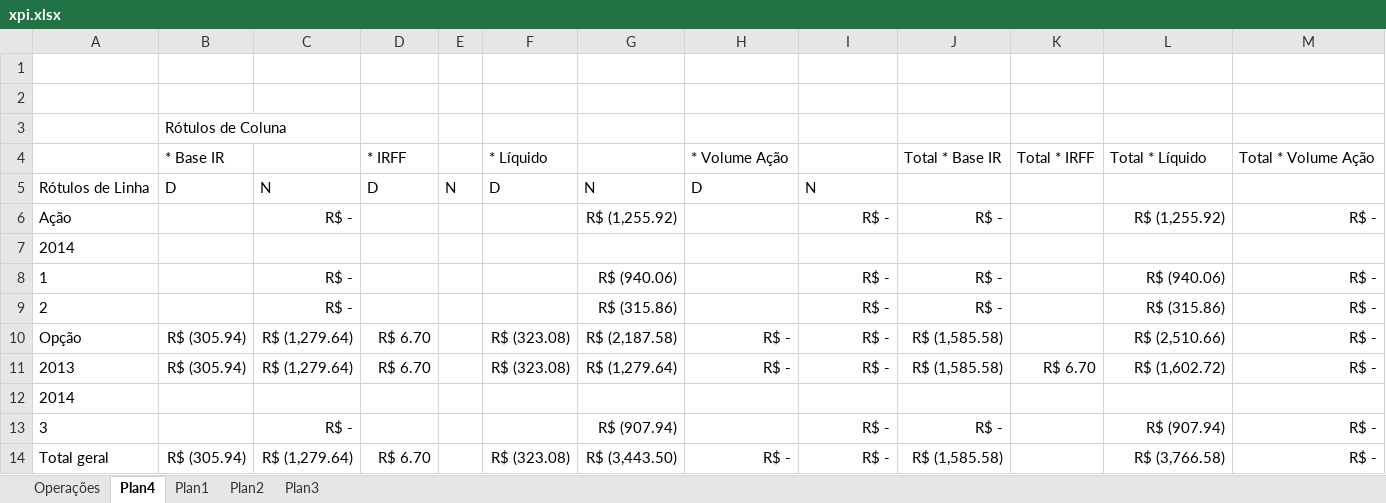
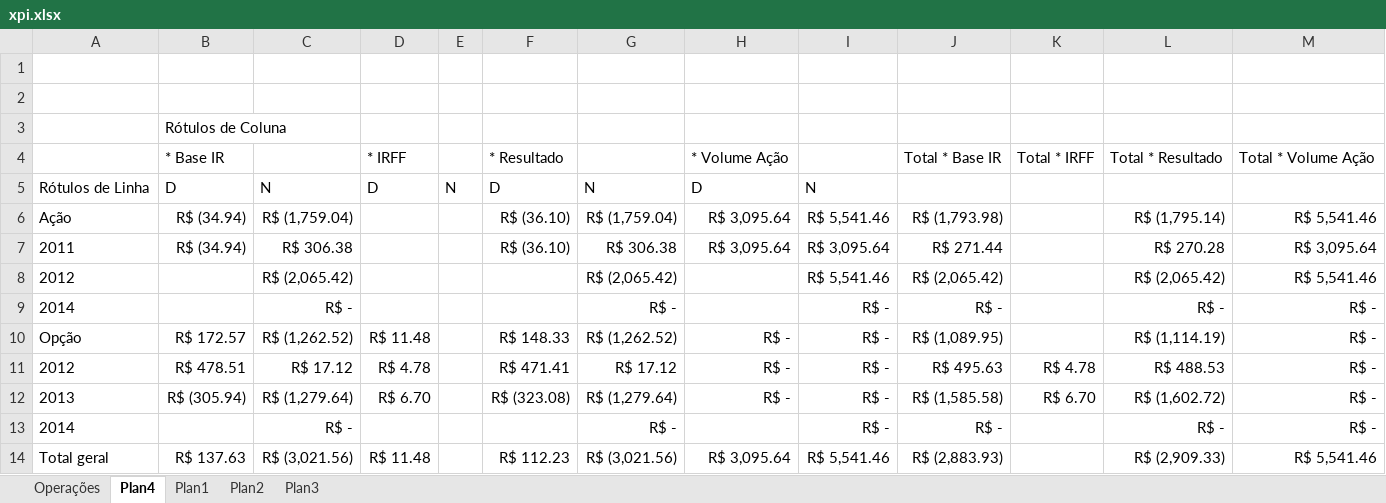
Before and after one commit to bengelbert/ifsc, an Excel workbook: stocks/xpi.xlsx, sheet Plan4, drawn as a sheet; values as stored, in another font and other column widths than the file's, no borders; removed rows and columns are numbered as before the commit, all else as after; the diff names each change by its address in the sheet, - before the commit and + after, or states it on an @@ line.

```diff
--- a/stocks/xpi.xlsx (sheet Plan4)
+++ b/stocks/xpi.xlsx (sheet Plan4)
-F4: * Líquido
+F4: * Resultado
-L4: Total * Líquido
+L4: Total * Resultado
-row 6: Ação |  | R$ - |  |  |  | R$ (1,255.92) |  | R$ - | R$ - |  | R$ (1,255.92) | R$ -
-row 7: 2014
-row 8: 1 |  | R$ - |  |  |  | R$ (940.06) |  | R$ - | R$ - |  | R$ (940.06) | R$ -
+row 6: Ação | R$ (34.94) | R$ (1,759.04) |  |  | R$ (36.10) | R$ (1,759.04) | R$ 3,095.64 | R$ 5,541.46 | R$ (1,793.98) |  | R$ (1,795.14) | R$ 5,541.46
+row 7: 2011 | R$ (34.94) | R$ 306.38 |  |  | R$ (36.10) | R$ 306.38 | R$ 3,095.64 | R$ 3,095.64 | R$ 271.44 |  | R$ 270.28 | R$ 3,095.64
+row 8: 2012 |  | R$ (2,065.42) |  |  |  | R$ (2,065.42) |  | R$ 5,541.46 | R$ (2,065.42) |  | R$ (2,065.42) | R$ 5,541.46
-A9: 2
+A9: 2014
-G9: R$ (315.86)
+G9: R$ -
-L9: R$ (315.86)
+L9: R$ -
-B10: R$ (305.94)
+B10: R$ 172.57
-C10: R$ (1,279.64)
+C10: R$ (1,262.52)
-D10: R$ 6.70
+D10: R$ 11.48
-F10: R$ (323.08)
+F10: R$ 148.33
-G10: R$ (2,187.58)
+G10: R$ (1,262.52)
-J10: R$ (1,585.58)
+J10: R$ (1,089.95)
-L10: R$ (2,510.66)
+L10: R$ (1,114.19)
+row 11: 2012 | R$ 478.51 | R$ 17.12 | R$ 4.78 |  | R$ 471.41 | R$ 17.12 | R$ - | R$ - | R$ 495.63 | R$ 4.78 | R$ 488.53 | R$ -
-row 12: 2014
-A13: 3
+A13: 2014
-G13: R$ (907.94)
+G13: R$ -
-L13: R$ (907.94)
+L13: R$ -
-B14: R$ (305.94)
+B14: R$ 137.63
-C14: R$ (1,279.64)
+C14: R$ (3,021.56)
-D14: R$ 6.70
+D14: R$ 11.48
-F14: R$ (323.08)
+F14: R$ 112.23
-G14: R$ (3,443.50)
+G14: R$ (3,021.56)
-H14: R$ -
+H14: R$ 3,095.64
-I14: R$ -
+I14: R$ 5,541.46
-J14: R$ (1,585.58)
+J14: R$ (2,883.93)
-L14: R$ (3,766.58)
+L14: R$ (2,909.33)
-M14: R$ -
+M14: R$ 5,541.46
```
Also changed, not shown: sheet Operações, sheet Plan1, hidden cells, stocks/nc_xpi_opcoes.xlsx, 2 other files.
